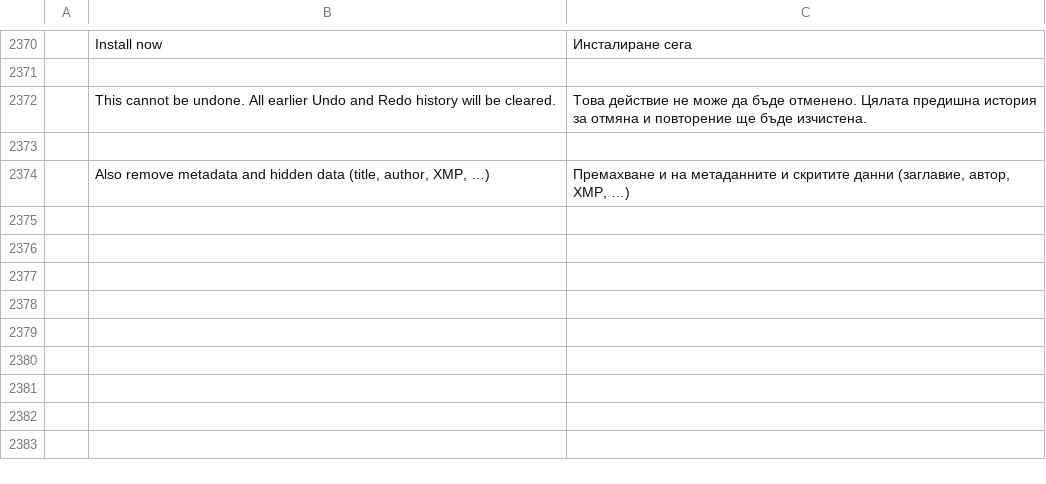
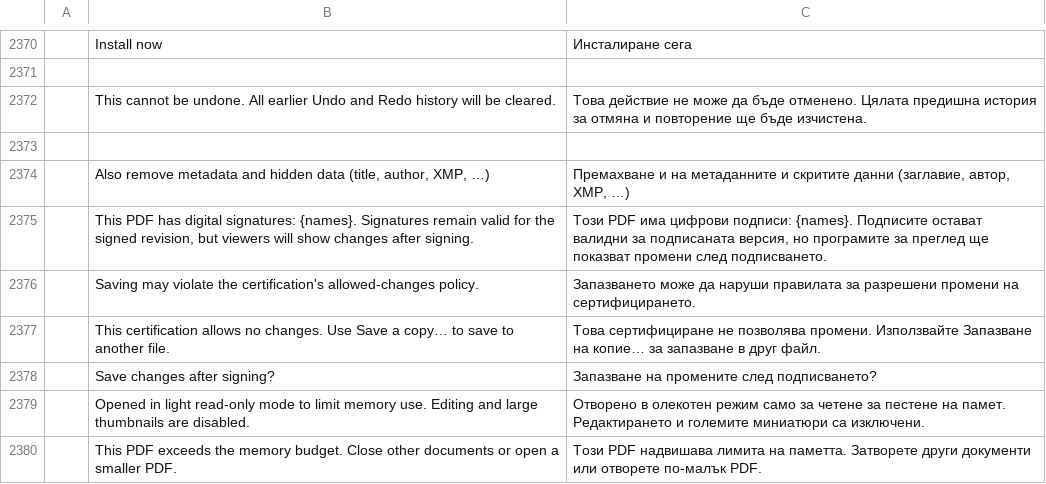
Before and after one commit to tuananhfr/pdfcraft, a TSV file: crates/ui-egui/src/i18n/bg.tsv, drawn as a sheet; only a part is shown, gaps mark what is left out; the diff names each change by its address in the sheet, - before the commit and + after, or states it on an @@ line.

```diff
--- a/crates/ui-egui/src/i18n/bg.tsv
+++ b/crates/ui-egui/src/i18n/bg.tsv
+row 2375:  | This PDF has digital signatures: {names}. Signatures remain valid for the signed revision, but viewers will show changes after signing. | Този PDF има цифрови подписи: {names}. Подписите остават валидни за подписаната версия, но програмите за преглед ще показват промени след подписването.
+row 2376:  | Saving may violate the certification's allowed-changes policy. | Запазването може да наруши правилата за разрешени промени на сертифицирането.
+row 2377:  | This certification allows no changes. Use Save a copy… to save to another file. | Това сертифициране не позволява промени. Използвайте Запазване на копие… за запазване в друг файл.
+row 2378:  | Save changes after signing? | Запазване на промените след подписването?
+row 2379:  | Opened in light read-only mode to limit memory use. Editing and large thumbnails are disabled. | Отворено в олекотен режим само за четене за пестене на памет. Редактирането и големите миниатюри са изключени.
+row 2380:  | This PDF exceeds the memory budget. Close other documents or open a smaller PDF. | Този PDF надвишава лимита на паметта. Затворете други документи или отворете по-малък PDF.
```
Also changed, not shown: crates/ui-egui/src/i18n/ar.tsv, crates/ui-egui/src/i18n/ja.tsv, 39 other files.
